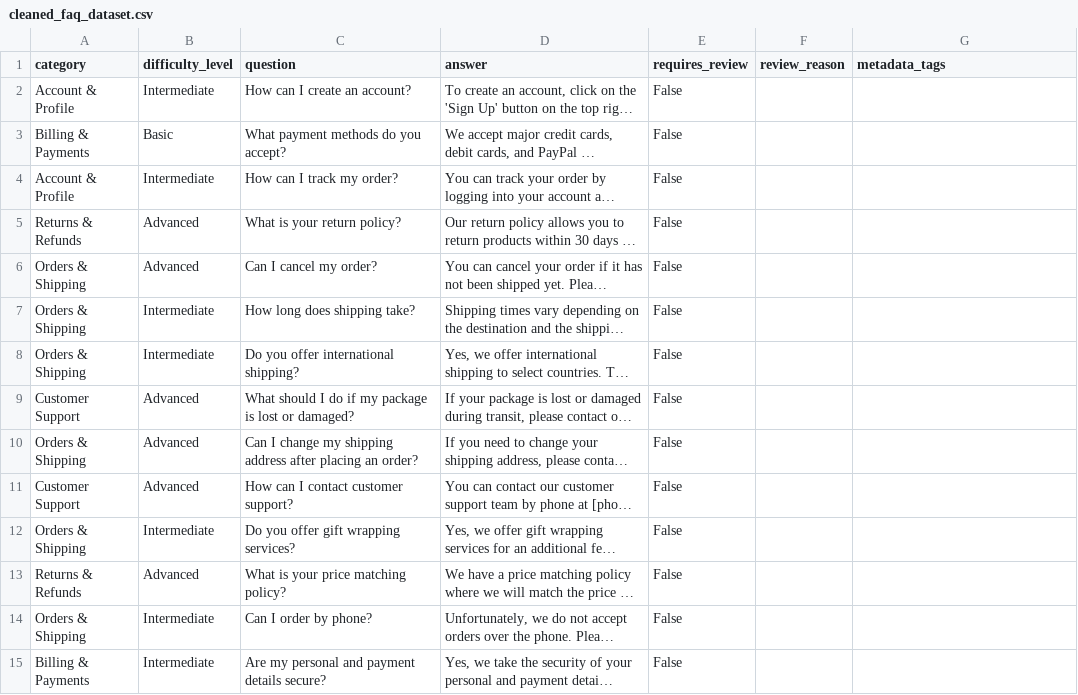
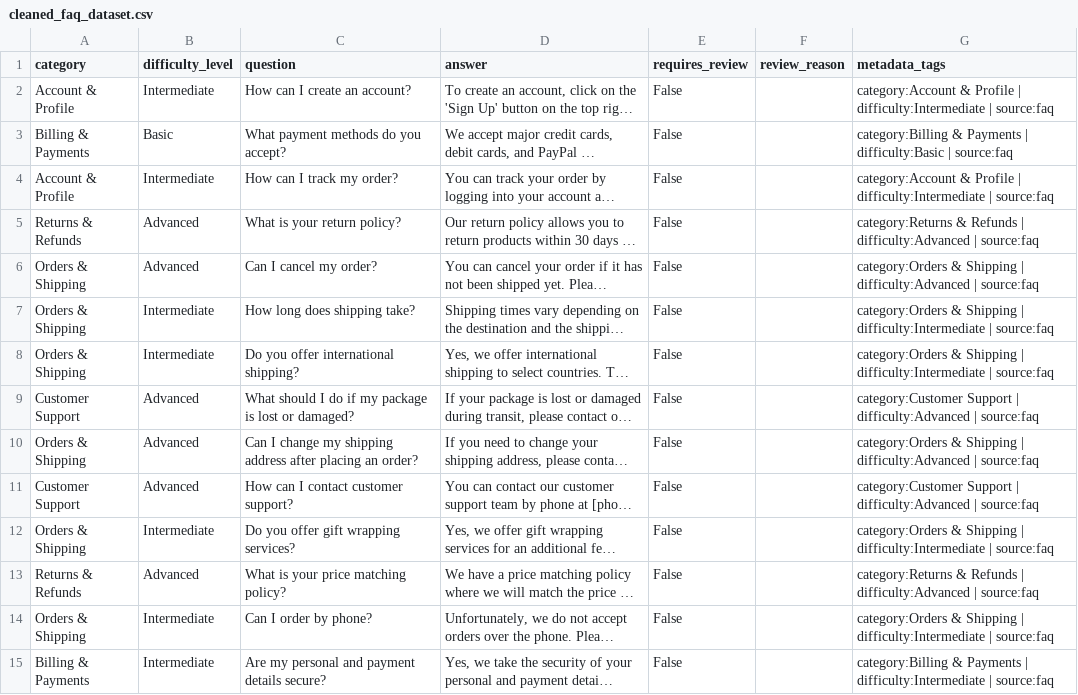
Before and after one commit to OwlTheBird/Customer-Support-RAG-Powered-Intelligent-Chatbot, a CSV file: data/cleaned_faq_dataset.csv, drawn as a sheet; only a part is shown; long unchanged cells end in …; the diff covers the shown part only; the diff names each change by its address in the sheet, - before the commit and + after, or states it on an @@ line.

Commit message:
feat: add metadata tags and switch EDA to category distribution
- Added metadata_tags for FAQ dataset
- Cleaned and extended Amazon metadata (valid answer_type + source tag)
- Unified dataset schema (merged sources)
- Updated EDA pie chart to use category instead of difficulty

```diff
--- a/data/cleaned_faq_dataset.csv
+++ b/data/cleaned_faq_dataset.csv
-G2 (metadata_tags): (empty)
+G2 (metadata_tags): category:Account & Profile | difficulty:Intermediate | source:faq
-G3 (metadata_tags): (empty)
+G3 (metadata_tags): category:Billing & Payments | difficulty:Basic | source:faq
-G4 (metadata_tags): (empty)
+G4 (metadata_tags): category:Account & Profile | difficulty:Intermediate | source:faq
-G5 (metadata_tags): (empty)
+G5 (metadata_tags): category:Returns & Refunds | difficulty:Advanced | source:faq
-G6 (metadata_tags): (empty)
+G6 (metadata_tags): category:Orders & Shipping | difficulty:Advanced | source:faq
-G7:G8 (metadata_tags): (empty)
+G7:G8 (metadata_tags): category:Orders & Shipping | difficulty:Intermediate | source:faq
-G9 (metadata_tags): (empty)
+G9 (metadata_tags): category:Customer Support | difficulty:Advanced | source:faq
-G10 (metadata_tags): (empty)
+G10 (metadata_tags): category:Orders & Shipping | difficulty:Advanced | source:faq
-G11 (metadata_tags): (empty)
+G11 (metadata_tags): category:Customer Support | difficulty:Advanced | source:faq
-G12 (metadata_tags): (empty)
+G12 (metadata_tags): category:Orders & Shipping | difficulty:Intermediate | source:faq
-G13 (metadata_tags): (empty)
+G13 (metadata_tags): category:Returns & Refunds | difficulty:Advanced | source:faq
-G14 (metadata_tags): (empty)
+G14 (metadata_tags): category:Orders & Shipping | difficulty:Intermediate | source:faq
-G15 (metadata_tags): (empty)
+G15 (metadata_tags): category:Billing & Payments | difficulty:Intermediate | source:faq
```
Also changed, not shown: 75 edited cells elsewhere in this file, 6 other files.
